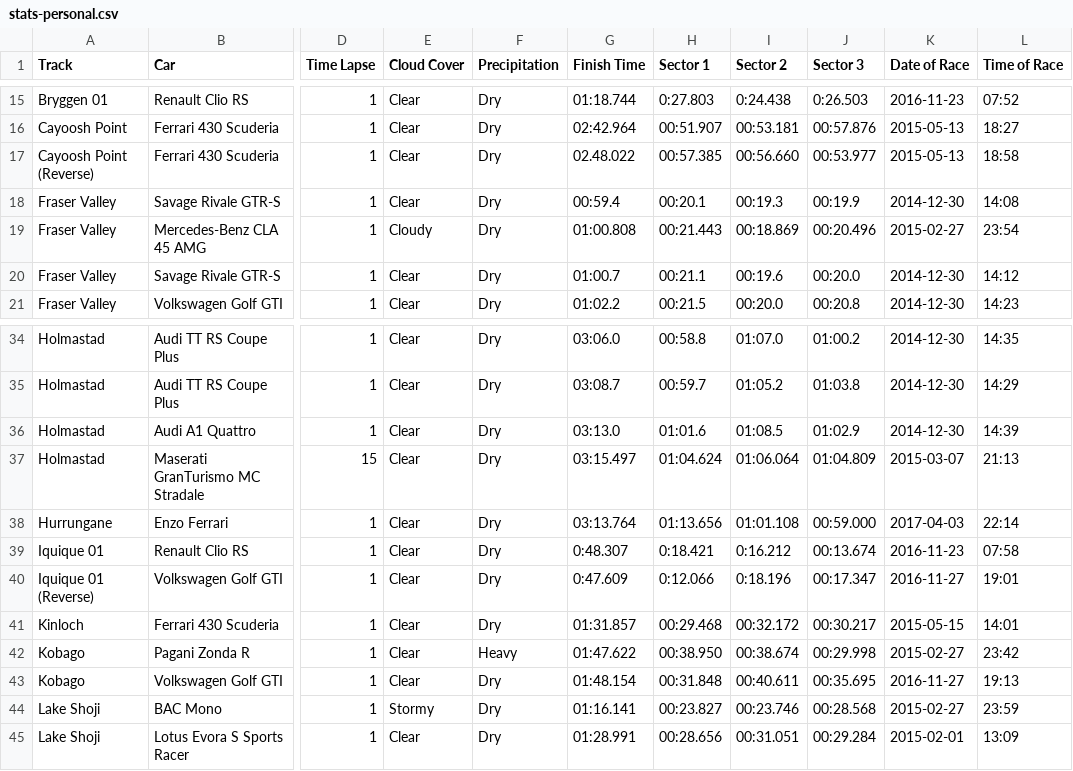
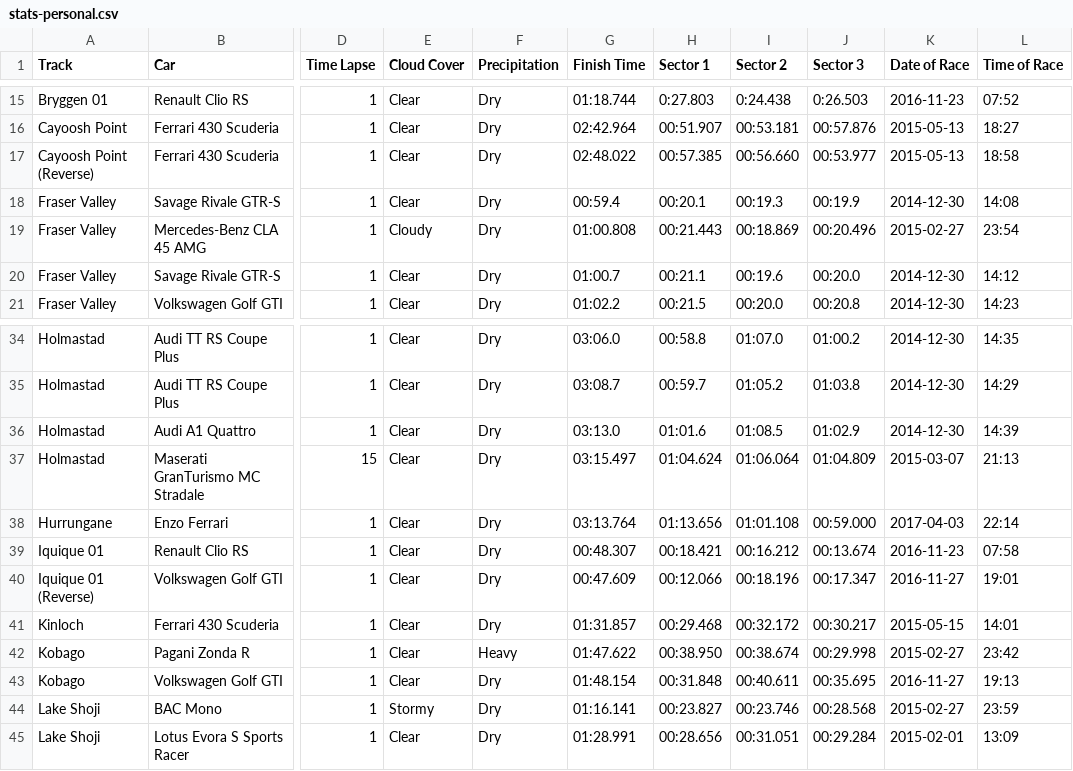
Before and after one commit to cncplyr/datasets-games, a CSV file: ps4/driveclub/stats-personal.csv, drawn as a sheet; only a part is shown, gaps mark what is left out; the diff names each change by its address in the sheet, - before the commit and + after, or states it on an @@ line.

Commit message:
Update driveclub

```diff
--- a/ps4/driveclub/stats-personal.csv
+++ b/ps4/driveclub/stats-personal.csv
-G17 (Finish Time): 02.48.022
+G17 (Finish Time): 02:48.022
-G39 (Finish Time): 0:48.307
+G39 (Finish Time): 00:48.307
-H39 (Sector 1): 0:18.421
+H39 (Sector 1): 00:18.421
-I39 (Sector 2): 0:16.212
+I39 (Sector 2): 00:16.212
-G40 (Finish Time): 0:47.609
+G40 (Finish Time): 00:47.609
-H40 (Sector 1): 0:12.066
+H40 (Sector 1): 00:12.066
-I40 (Sector 2): 0:18.196
+I40 (Sector 2): 00:18.196
```
